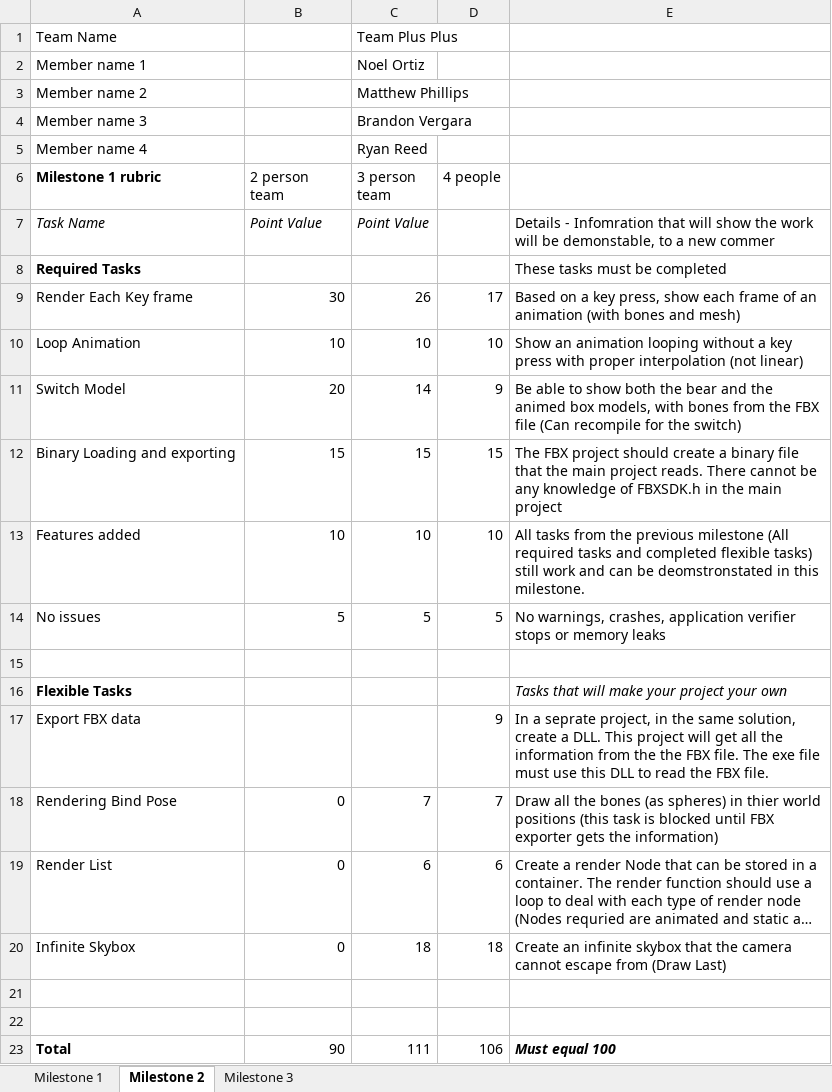
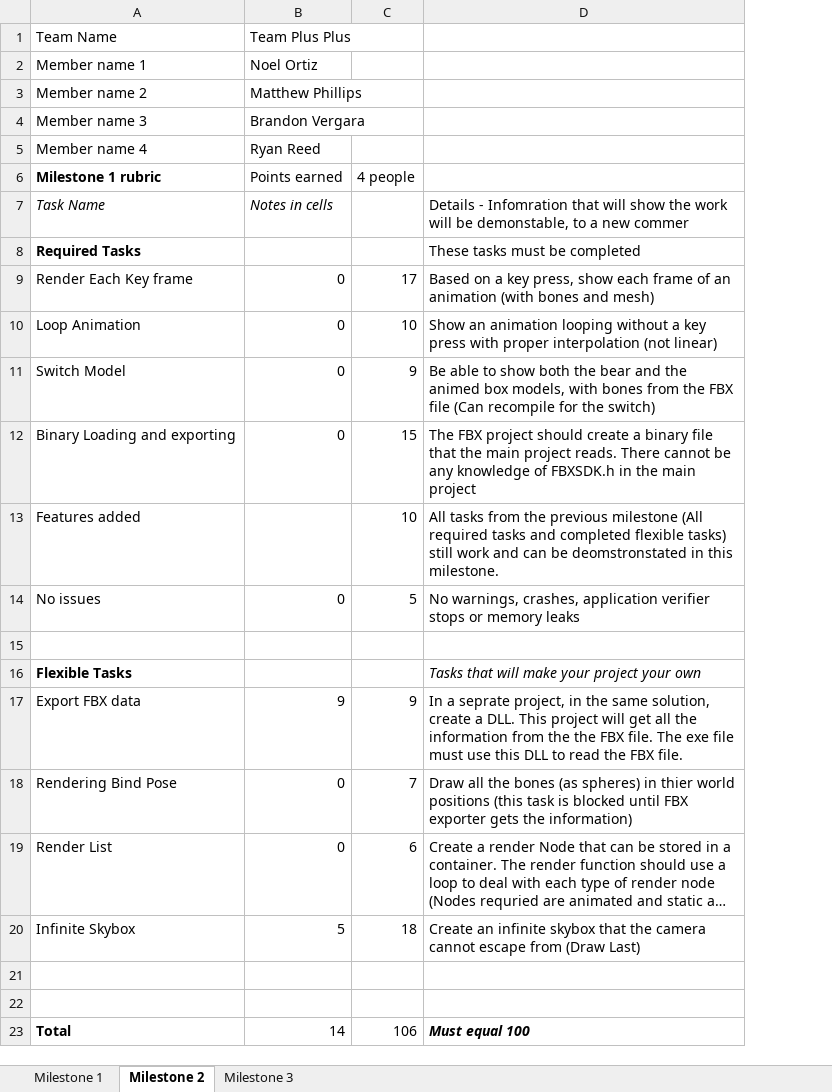
Before and after one commit to NoelOrtiz/RTA_Proj, an Excel workbook: Milestone_rubrics_template.xlsx, sheet Milestone 2, drawn as a sheet; long unchanged cells end in …; values as stored, in another font and other column widths than the file's, no borders; charts and pictures not drawn; the diff names each change by its address in the sheet, - before the commit and + after, or states it on an @@ line.

Commit message:
made notes Did we forget a check in?

```diff
--- a/Milestone_rubrics_template.xlsx (sheet Milestone 2)
+++ b/Milestone_rubrics_template.xlsx (sheet Milestone 2)
-column C (3 person team), rows 1-5: Team Plus Plus | Noel Ortiz | Matthew Phillips | Brandon Vergara | Ryan Reed; rows 7-23: Point Value |  | 26 | 10 | 14 | 15 | 10 | 5 |  |  |  | 7 | 6 | 18 |  |  | 111
-B1 (Points earned): (empty)
+B1 (Points earned): Team Plus Plus
-B2 (Points earned): (empty)
+B2 (Points earned): Noel Ortiz
-B3 (Points earned): (empty)
+B3 (Points earned): Matthew Phillips
-B4 (Points earned): (empty)
+B4 (Points earned): Brandon Vergara
-B5 (Points earned): (empty)
+B5 (Points earned): Ryan Reed
-B6: 2 person team
+B6: Points earned
-B7 (Points earned): Point Value
+B7 (Points earned): Notes in cells
-B9 (Points earned): 30
+B9 (Points earned): 0
-B10 (Points earned): 10
+B10 (Points earned): 0
-B11 (Points earned): 20
+B11 (Points earned): 0
-B12 (Points earned): 15
+B12 (Points earned): 0
-B13 (Points earned): 10
+B13 (Points earned): (empty)
-B14 (Points earned): 5
+B14 (Points earned): 0
-B17 (Points earned): (empty)
+B17 (Points earned): 9
-B20 (Points earned): 0
+B20 (Points earned): 5
-B23 (Points earned): 90
+B23 (Points earned): 14
```
Also changed, not shown: formulas that keep their value, charts or pictures.
